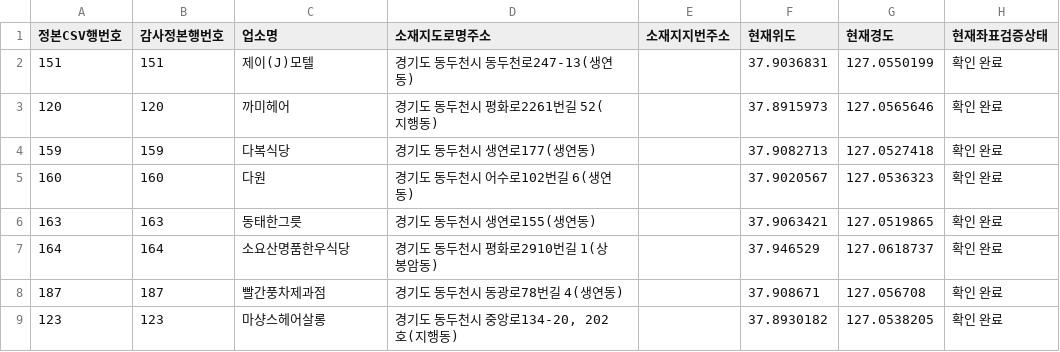
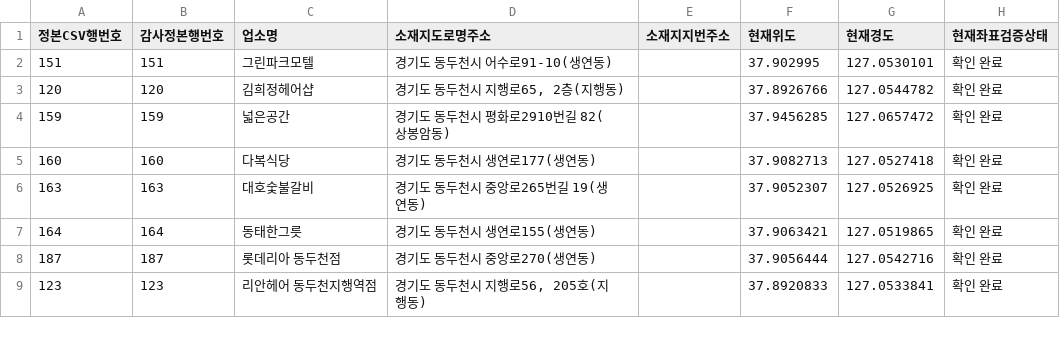
Before and after one commit to jelleoo/MILIMAP, a CSV file: data/canonical/reports/poi-coordinate-review-candidates-20260910-p2-batch-a.csv, drawn as a sheet; only a part is shown; the diff covers the shown part only; the diff names each change by its address in the sheet, - before the commit and + after, or states it on an @@ line.

```diff
--- a/data/canonical/reports/poi-coordinate-review-candidates-20260910-p2-batch-a.csv
+++ b/data/canonical/reports/poi-coordinate-review-candidates-20260910-p2-batch-a.csv
-C2 (업소명): 제이(J)모텔
+C2 (업소명): 그린파크모텔
-D2 (소재지도로명주소): 경기도 동두천시 동두천로247-13(생연동)
+D2 (소재지도로명주소): 경기도 동두천시 어수로91-10(생연동)
-F2 (현재위도): 37.9036831
+F2 (현재위도): 37.902995
-G2 (현재경도): 127.0550199
+G2 (현재경도): 127.0530101
-C3 (업소명): 까미헤어
+C3 (업소명): 김희정헤어샵
-D3 (소재지도로명주소): 경기도 동두천시 평화로2261번길 52(지행동)
+D3 (소재지도로명주소): 경기도 동두천시 지행로65, 2층(지행동)
-F3 (현재위도): 37.8915973
+F3 (현재위도): 37.8926766
-G3 (현재경도): 127.0565646
+G3 (현재경도): 127.0544782
-C4 (업소명): 다복식당
+C4 (업소명): 넓은공간
-D4 (소재지도로명주소): 경기도 동두천시 생연로177(생연동)
+D4 (소재지도로명주소): 경기도 동두천시 평화로2910번길 82(상봉암동)
-F4 (현재위도): 37.9082713
+F4 (현재위도): 37.9456285
-G4 (현재경도): 127.0527418
+G4 (현재경도): 127.0657472
-C5 (업소명): 다원
+C5 (업소명): 다복식당
-D5 (소재지도로명주소): 경기도 동두천시 어수로102번길 6(생연동)
+D5 (소재지도로명주소): 경기도 동두천시 생연로177(생연동)
-F5 (현재위도): 37.9020567
+F5 (현재위도): 37.9082713
-G5 (현재경도): 127.0536323
+G5 (현재경도): 127.0527418
-C6 (업소명): 동태한그릇
+C6 (업소명): 대호숯불갈비
-D6 (소재지도로명주소): 경기도 동두천시 생연로155(생연동)
+D6 (소재지도로명주소): 경기도 동두천시 중앙로265번길 19(생연동)
-F6 (현재위도): 37.9063421
+F6 (현재위도): 37.9052307
-G6 (현재경도): 127.0519865
+G6 (현재경도): 127.0526925
-C7 (업소명): 소요산명품한우식당
+C7 (업소명): 동태한그릇
-D7 (소재지도로명주소): 경기도 동두천시 평화로2910번길 1(상봉암동)
+D7 (소재지도로명주소): 경기도 동두천시 생연로155(생연동)
-F7 (현재위도): 37.946529
+F7 (현재위도): 37.9063421
-G7 (현재경도): 127.0618737
+G7 (현재경도): 127.0519865
-C8 (업소명): 빨간풍차제과점
+C8 (업소명): 롯데리아 동두천점
-D8 (소재지도로명주소): 경기도 동두천시 동광로78번길 4(생연동)
+D8 (소재지도로명주소): 경기도 동두천시 중앙로270(생연동)
-F8 (현재위도): 37.908671
+F8 (현재위도): 37.9056444
-G8 (현재경도): 127.056708
+G8 (현재경도): 127.0542716
-C9 (업소명): 마샹스헤어살롱
+C9 (업소명): 리안헤어 동두천지행역점
-D9 (소재지도로명주소): 경기도 동두천시 중앙로134-20, 202호(지행동)
+D9 (소재지도로명주소): 경기도 동두천시 지행로56, 205호(지행동)
-F9 (현재위도): 37.8930182
+F9 (현재위도): 37.8920833
-G9 (현재경도): 127.0538205
+G9 (현재경도): 127.0533841
```
Also changed, not shown: 80 edited cells elsewhere in this file, data/canonical/reports/poi-coordinate-review-candidates-20260910-p2-batch-b.csv, data/canonical/reports/poi-coordinate-review-candidates-20260910-p2-batch-c.csv, 1 other file.
